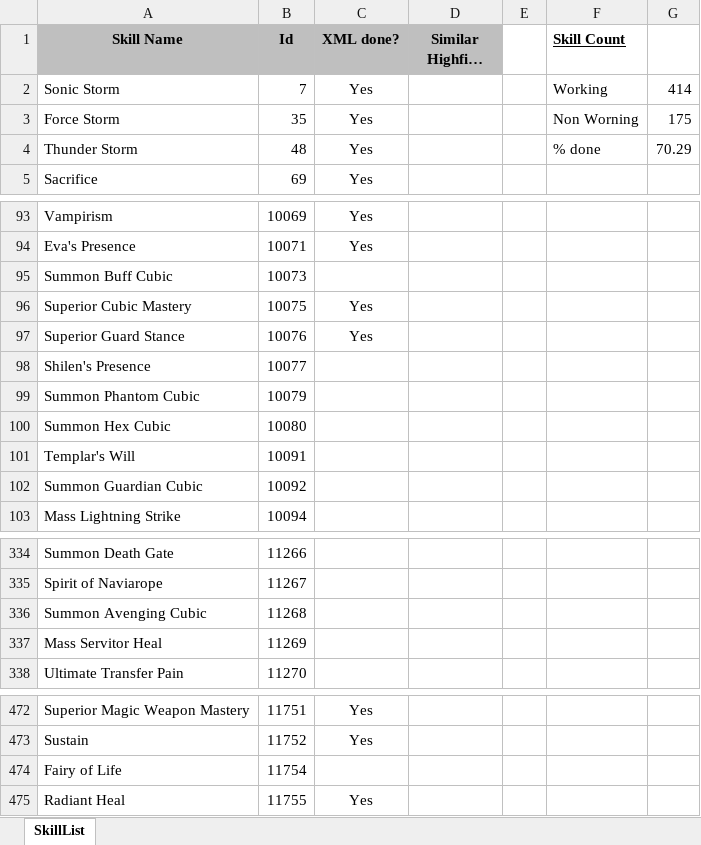
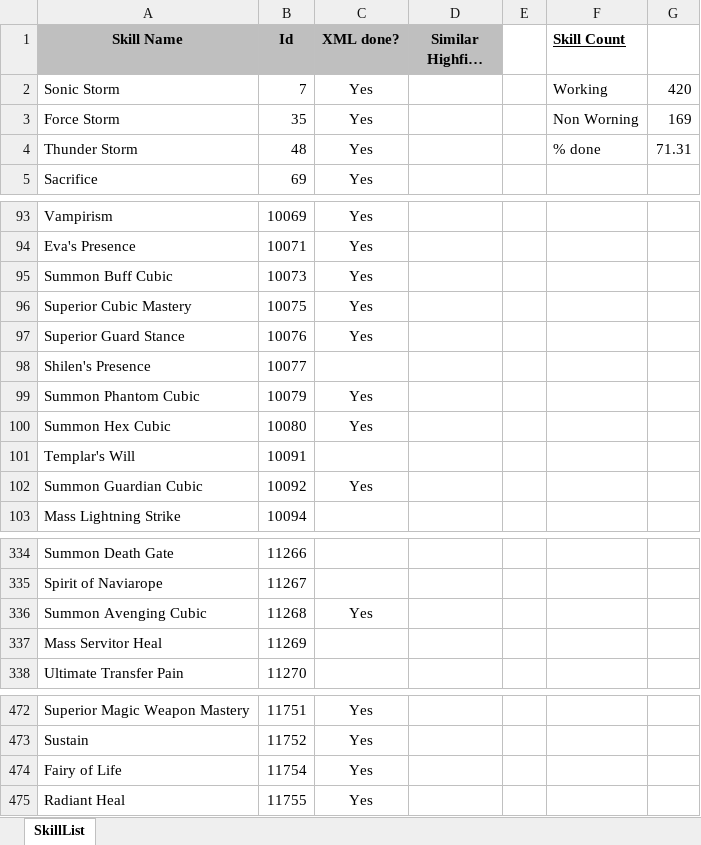
Before and after one commit to w001122/L2J_Mobius, an Excel workbook: trunk/dist/game/data/stats/skills/TODO.xlsx, sheet SkillList, drawn as a sheet; only a part is shown, gaps mark what is left out; long unchanged cells end in …; values as stored, in another font and other column widths than the file's, no borders; the diff names each change by its address in the sheet, - before the commit and + after, or states it on an @@ line.

Commit message:
Updated skills TODO file.

```diff
--- a/trunk/dist/game/data/stats/skills/TODO.xlsx (sheet SkillList)
+++ b/trunk/dist/game/data/stats/skills/TODO.xlsx (sheet SkillList)
-G2: 414
+G2: 420
-G3: 175
+G3: 169
-G4: 70.29
+G4: 71.31
-C95 (XML done?): (empty)
+C95 (XML done?): Yes
-C99:C100 (XML done?): (empty)
+C99:C100 (XML done?): Yes
-C102 (XML done?): (empty)
+C102 (XML done?): Yes
-C336 (XML done?): (empty)
+C336 (XML done?): Yes
-C474 (XML done?): (empty)
+C474 (XML done?): Yes
```
